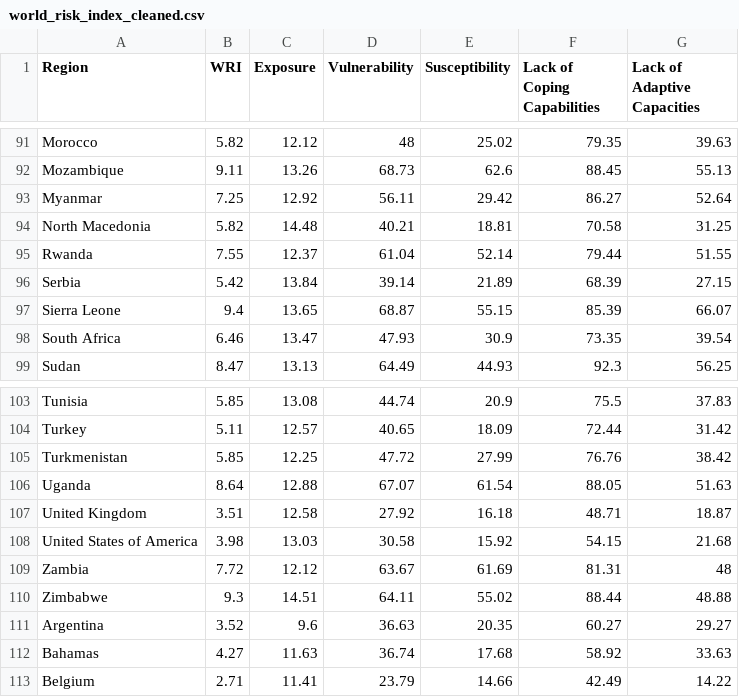
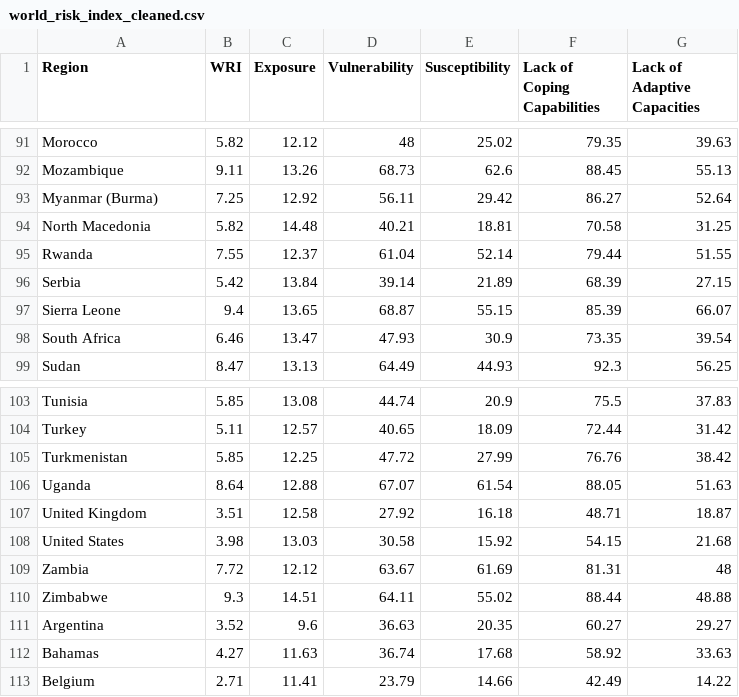
Before and after one commit to ahui21/almunakh-demo, a CSV file: public/data/world_risk_index_cleaned.csv, drawn as a sheet; only a part is shown, gaps mark what is left out; the diff covers the shown part only.

```diff
--- a/public/data/world_risk_index_cleaned.csv
+++ b/public/data/world_risk_index_cleaned.csv
@@ -92,3 +92,3 @@ Morocco,5.82,12.12,48,25.02,79.35,39.63
 Mozambique,9.11,13.26,68.73,62.6,88.45,55.13
-Myanmar,7.25,12.92,56.11,29.42,86.27,52.64
+Myanmar (Burma),7.25,12.92,56.11,29.42,86.27,52.64
 North Macedonia,5.82,14.48,40.21,18.81,70.58,31.25
@@ -107,3 +107,3 @@ Uganda,8.64,12.88,67.07,61.54,88.05,51.63
 United Kingdom,3.51,12.58,27.92,16.18,48.71,18.87
-United States of America,3.98,13.03,30.58,15.92,54.15,21.68
+United States,3.98,13.03,30.58,15.92,54.15,21.68
 Zambia,7.72,12.12,63.67,61.69,81.31,48
```
Also changed, not shown: 1 added row and 8 edited cells elsewhere in this file, 8 other files.
